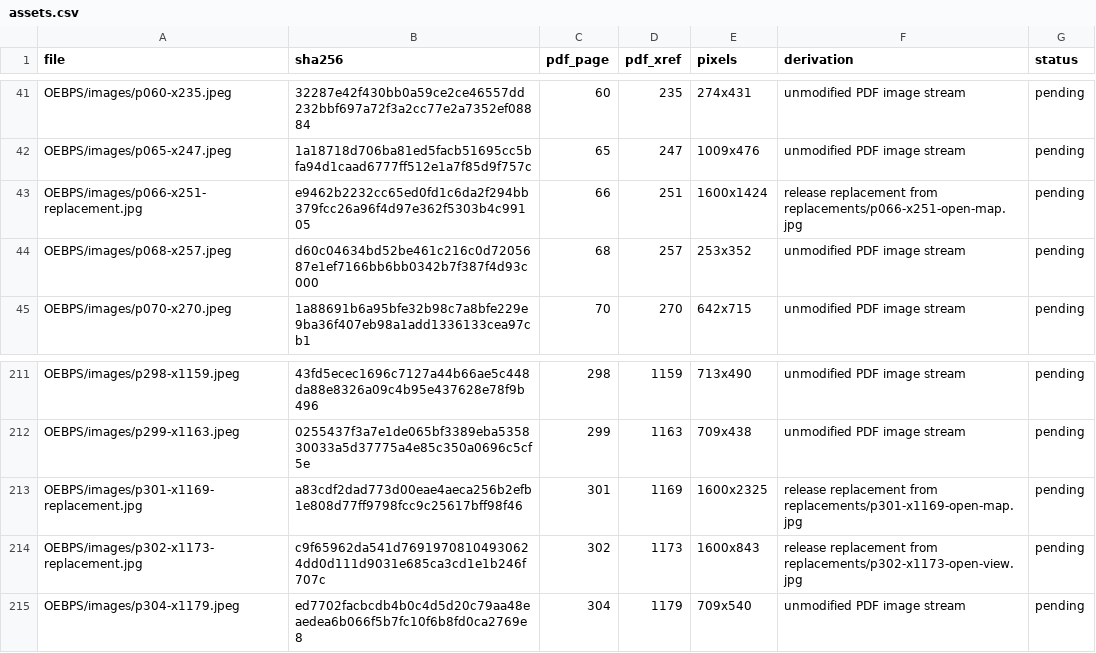
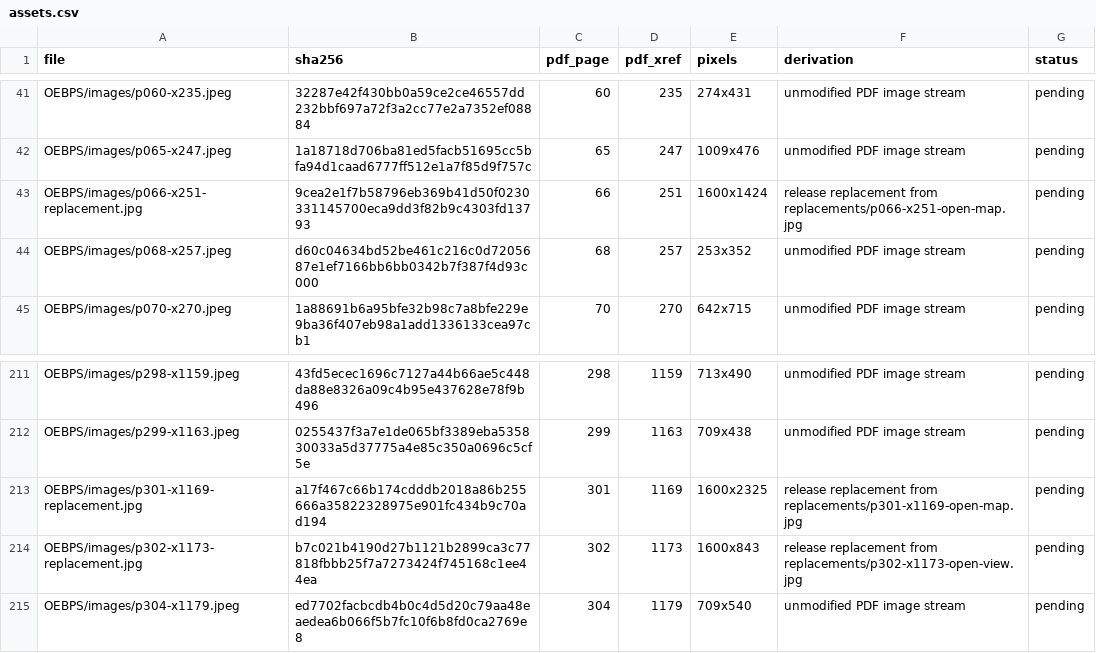
Before and after one commit to Yarden-zamir/epub-web-edition, a CSV file: books/eli-raz/inventory-release/assets.csv, drawn as a sheet; only a part is shown, gaps mark what is left out.

```diff
--- a/books/eli-raz/inventory-release/assets.csv
+++ b/books/eli-raz/inventory-release/assets.csv
@@ -42,3 +42,3 @@ OEBPS/images/p060-x235.jpeg,32287e42f430bb0a59ce2ce46557dd232bbf697a72f3a2cc77e2
 OEBPS/images/p065-x247.jpeg,1a18718d706ba81ed5facb51695cc5bfa94d1caad6777ff512e1a7f85d9f757c,65,247,1009x476,unmodified PDF image stream,pending
-OEBPS/images/p066-x251-replacement.jpg,e9462b2232cc65ed0fd1c6da2f294bb379fcc26a96f4d97e362f5303b4c99105,66,251,1600x1424,release replacement from replacements/p066-x251-open-map.jpg,pending
+OEBPS/images/p066-x251-replacement.jpg,9cea2e1f7b58796eb369b41d50f0230331145700eca9dd3f82b9c4303fd13793,66,251,1600x1424,release replacement from replacements/p066-x251-open-map.jpg,pending
 OEBPS/images/p068-x257.jpeg,d60c04634bd52be461c216c0d7205687e1ef7166bb6bb0342b7f387f4d93c000,68,257,253x352,unmodified PDF image stream,pending
@@ -212,4 +212,4 @@ OEBPS/images/p298-x1159.jpeg,43fd5ecec1696c7127a44b66ae5c448da88e8326a09c4b95e43
 OEBPS/images/p299-x1163.jpeg,0255437f3a7e1de065bf3389eba535830033a5d37775a4e85c350a0696c5cf5e,299,1163,709x438,unmodified PDF image stream,pending
-OEBPS/images/p301-x1169-replacement.jpg,a83cdf2dad773d00eae4aeca256b2efb1e808d77ff9798fcc9c25617bff98f46,301,1169,1600x2325,release replacement from replacements/p301-x1169-open-map.jpg,pending
-OEBPS/images/p302-x1173-replacement.jpg,c9f65962da541d76919708104930624dd0d111d9031e685ca3cd1e1b246f707c,302,1173,1600x843,release replacement from replacements/p302-x1173-open-view.jpg,pending
+OEBPS/images/p301-x1169-replacement.jpg,a17f467c66b174cdddb2018a86b255666a35822328975e901fc434b9c70ad194,301,1169,1600x2325,release replacement from replacements/p301-x1169-open-map.jpg,pending
+OEBPS/images/p302-x1173-replacement.jpg,b7c021b4190d27b1121b2899ca3c77818fbbb25f7a7273424f745168c1ee44ea,302,1173,1600x843,release replacement from replacements/p302-x1173-open-view.jpg,pending
 OEBPS/images/p304-x1179.jpeg,ed7702facbcdb4b0c4d5d20c79aa48eaedea6b066f5b7fc10f6b8fd0ca2769e8,304,1179,709x540,unmodified PDF image stream,pending
```
Also changed, not shown: 2 other files.
